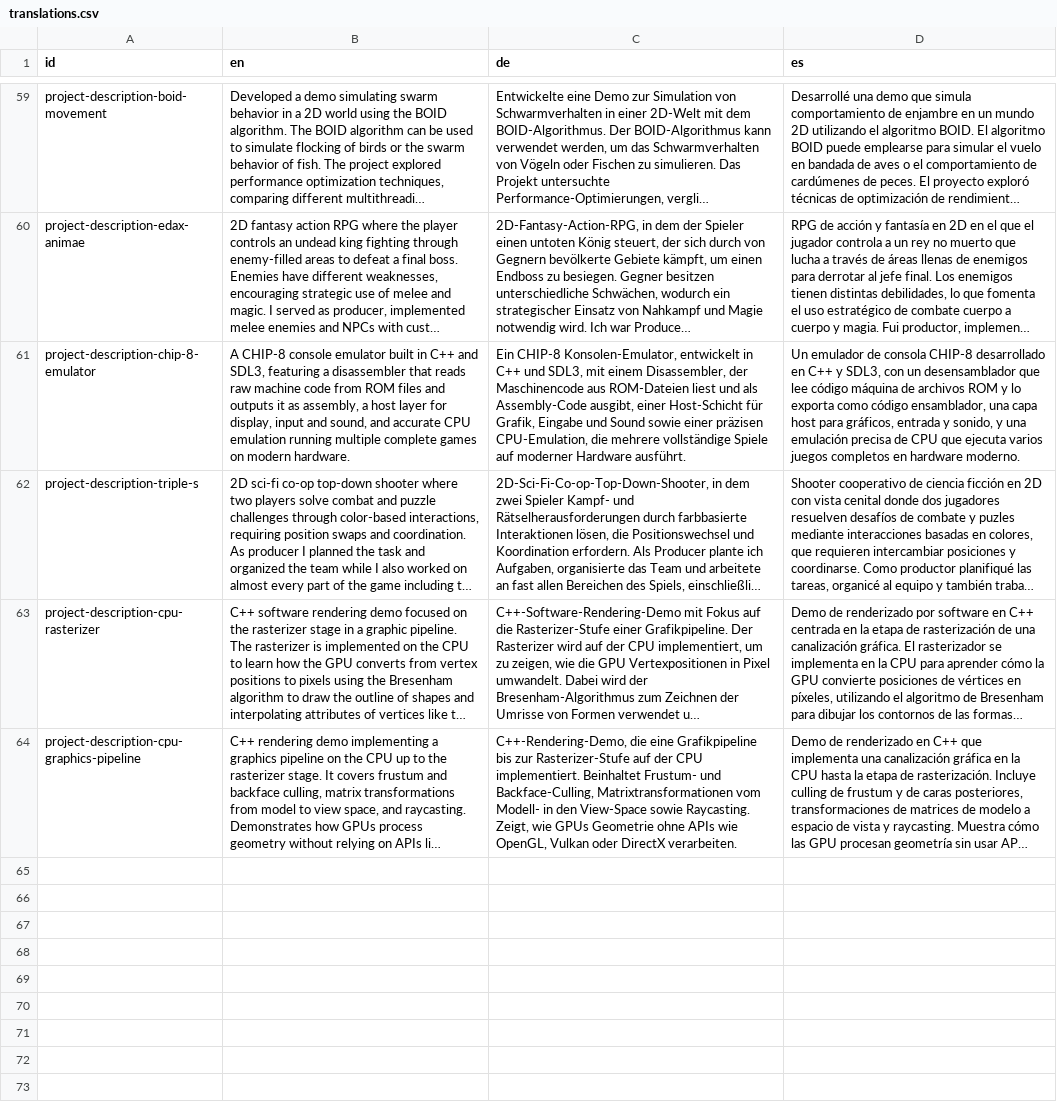
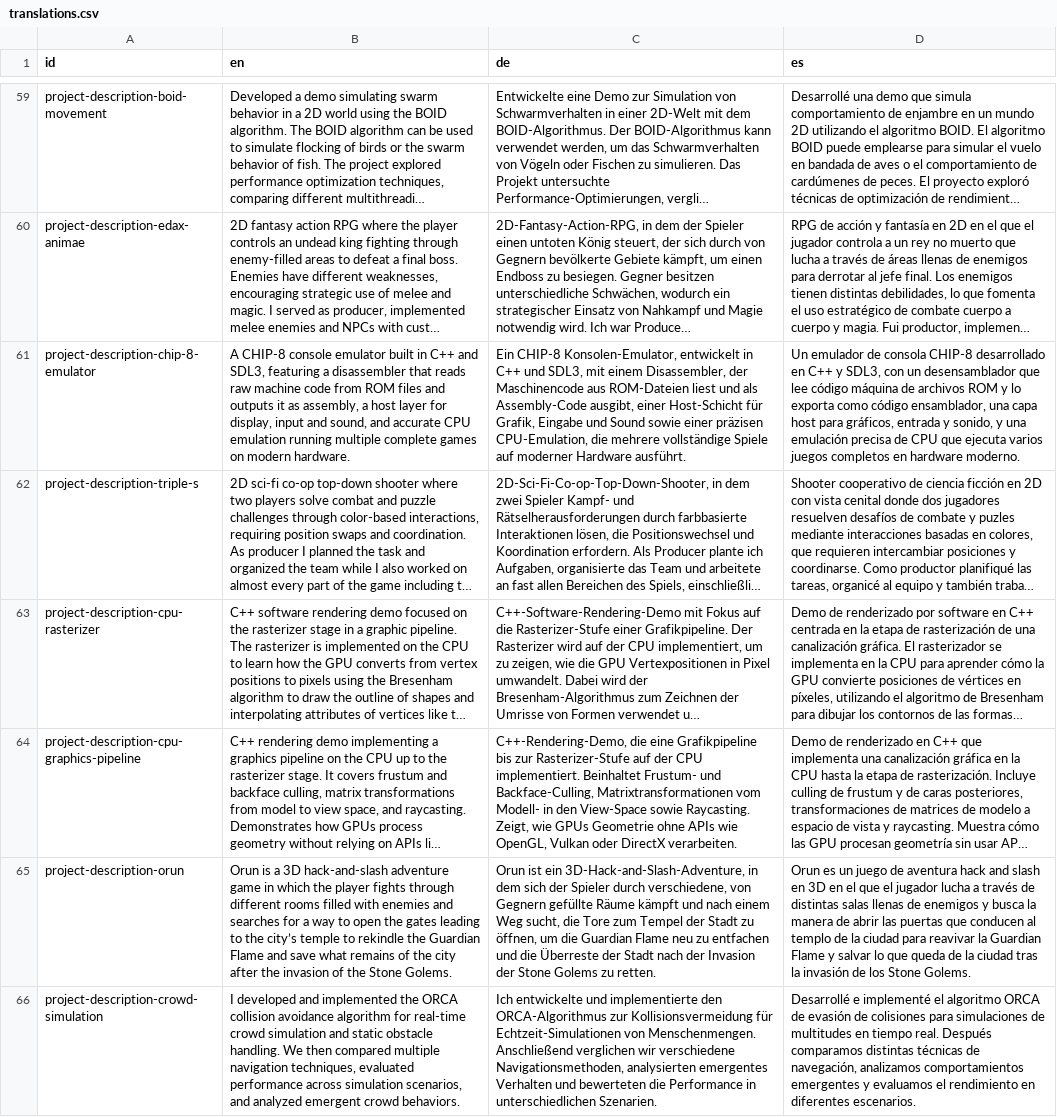
Before and after one commit to DoctorNova/website-underwater-world, a CSV file: packages/assets/translations.csv, drawn as a sheet; only a part is shown, gaps mark what is left out; long unchanged cells end in …; the diff names each change by its address in the sheet, - before the commit and + after, or states it on an @@ line.

Commit message:
Added crowd simulation project and ORUN

```diff
--- a/packages/assets/translations.csv
+++ b/packages/assets/translations.csv
+row 65: project-description-orun | Orun is a 3D hack-and-slash adventure game in which the player fights through different rooms filled with enemies and searches for a way to open the gates leading to the city’s temple to rekindle the Guardian Flame and save what remains of the city after the invasion of the Stone Golems. | Orun ist ein 3D-Hack-and-Slash-Adventure, in dem sich der Spieler durch verschiedene, von Gegnern gefüllte Räume kämpft und nach einem Weg sucht, die Tore zum Tempel der Stadt zu öffnen, um die Guardian Flame neu zu entfachen und die Überreste der Stadt nach der Invasion der Stone Golems zu retten. | Orun es un juego de aventura hack and slash en 3D en el que el jugador lucha a través de distintas salas llenas de enemigos y busca la manera de abrir las puertas que conducen al templo de la ciudad para reavivar la Guardian Flame y salvar lo que queda de la ciudad tras la invasión de los Stone Golems.
+row 66: project-description-crowd-simulation | I developed and implemented the ORCA collision avoidance algorithm for real-time crowd simulation and static obstacle handling. We then compared multiple navigation techniques, evaluated performance across simulation scenarios, and analyzed emergent crowd behaviors. | Ich entwickelte und implementierte den ORCA-Algorithmus zur Kollisionsvermeidung für Echtzeit-Simulationen von Menschenmengen. Anschließend verglichen wir verschiedene Navigationsmethoden, analysierten emergentes Verhalten und bewerteten die Performance in unterschiedlichen Szenarien. | Desarrollé e implementé el algoritmo ORCA de evasión de colisiones para simulaciones de multitudes en tiempo real. Después comparamos distintas técnicas de navegación, analizamos comportamientos emergentes y evaluamos el rendimiento en diferentes escenarios.
```
Also changed, not shown: 7 other files.
